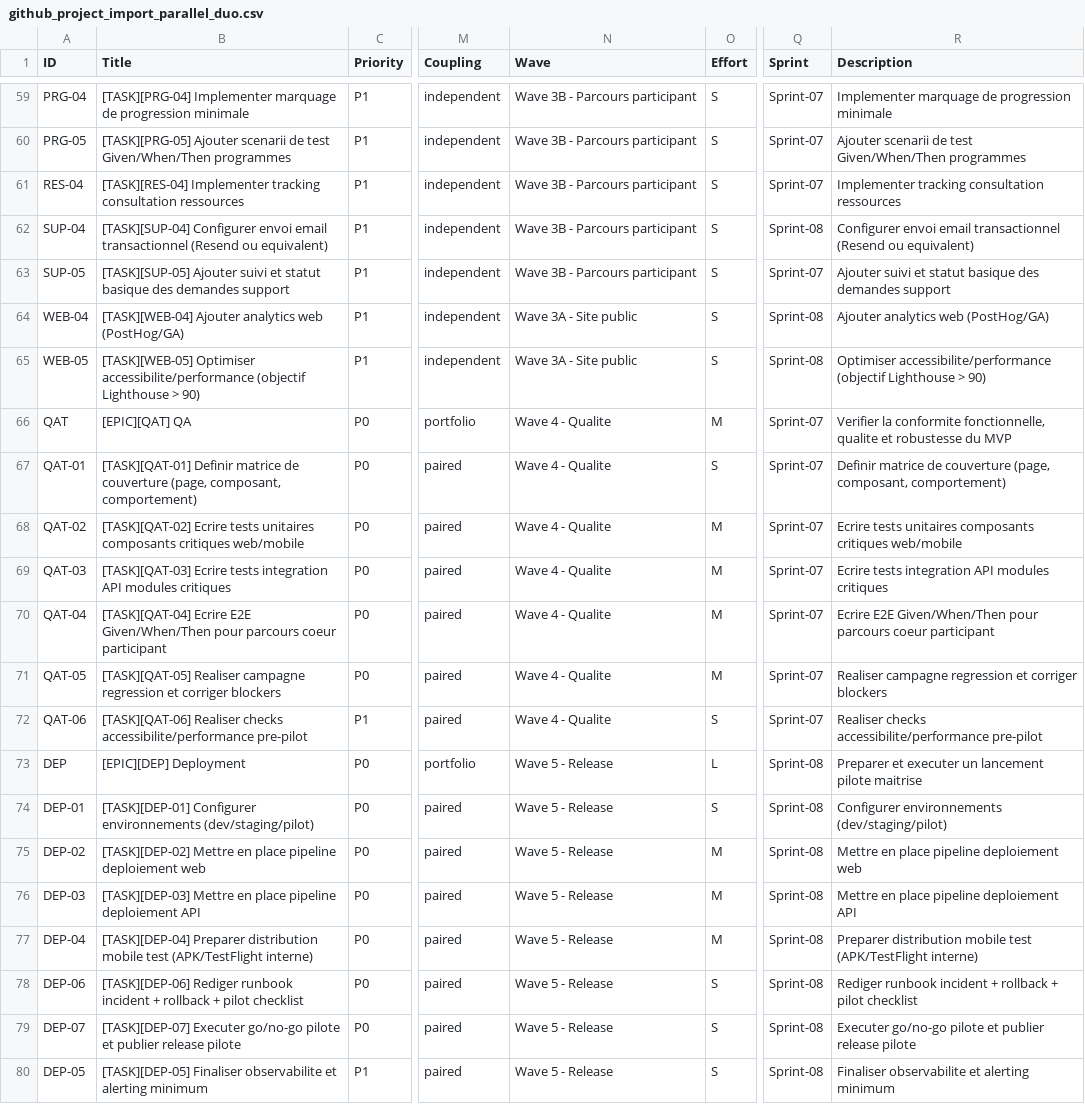
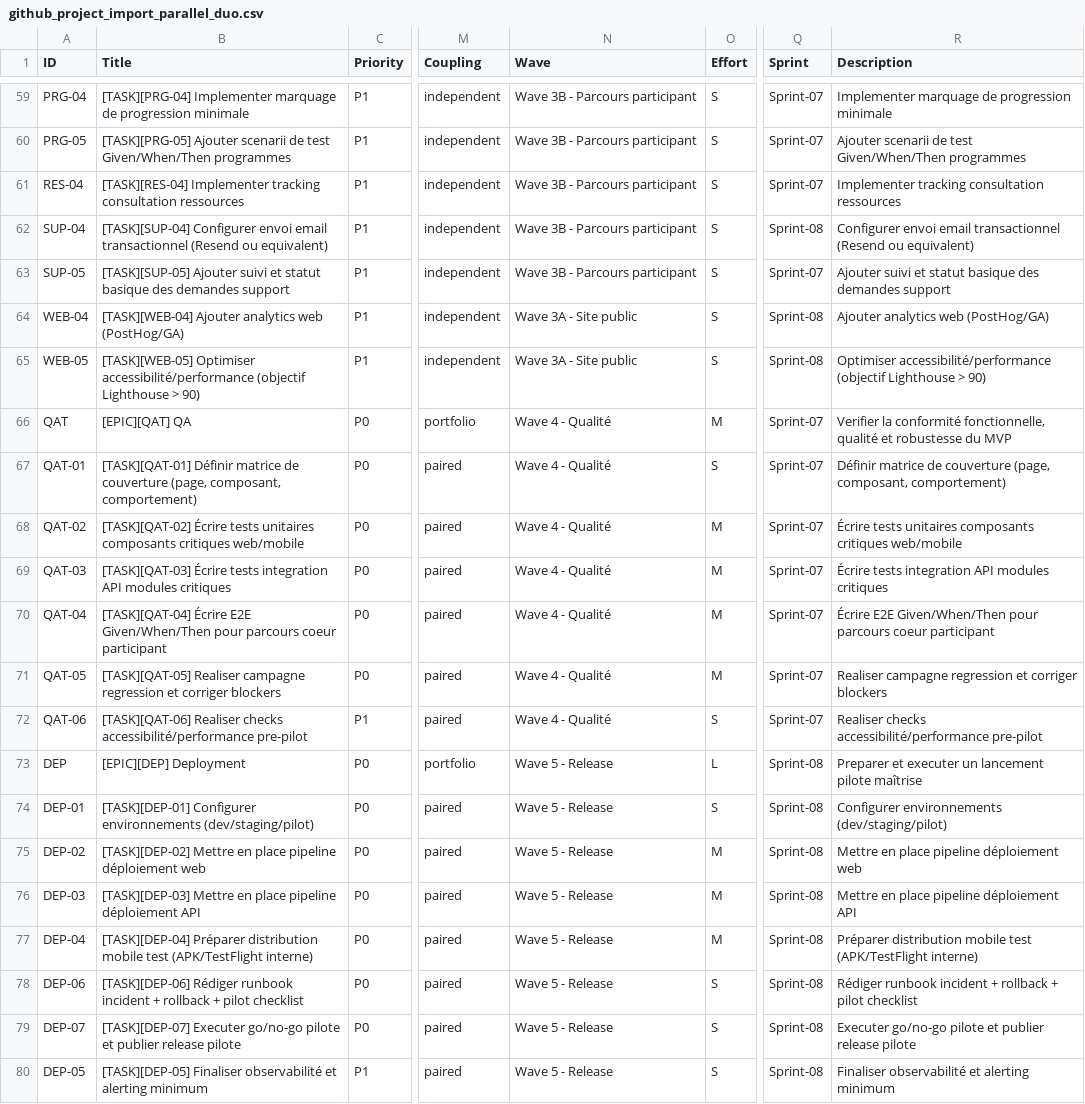
Before and after one commit to Ange230700/kraak-group, a CSV file: docs/specs/github_project_import_parallel_duo.csv, drawn as a sheet; only a part is shown, gaps mark what is left out; the diff covers the shown part only; the diff names each change by its address in the sheet, - before the commit and + after, or states it on an @@ line.

```diff
--- a/docs/specs/github_project_import_parallel_duo.csv
+++ b/docs/specs/github_project_import_parallel_duo.csv
-B65 (Title): [TASK][WEB-05] Optimiser accessibilite/performance (objectif Lighthouse…
+B65 (Title): [TASK][WEB-05] Optimiser accessibilité/performance (objectif Lighthouse…
-R65 (Description): Optimiser accessibilite/performance (objectif Lighthouse…
+R65 (Description): Optimiser accessibilité/performance (objectif Lighthouse…
-N66:N72 (Wave): Wave 4 - Qualite
+N66:N72 (Wave): Wave 4 - Qualité
-R66 (Description): Verifier la conformite fonctionnelle, qualite et robustesse…
+R66 (Description): Verifier la conformité fonctionnelle, qualité et robustesse…
-B67 (Title): [TASK][QAT-01] Definir matrice de…
+B67 (Title): [TASK][QAT-01] Définir matrice de…
-R67 (Description): Definir matrice de…
+R67 (Description): Définir matrice de…
-B68 (Title): [TASK][QAT-02] Ecrire tests unitaires…
+B68 (Title): [TASK][QAT-02] Écrire tests unitaires…
-R68 (Description): Ecrire tests unitaires…
+R68 (Description): Écrire tests unitaires…
-B69 (Title): [TASK][QAT-03] Ecrire tests integration…
+B69 (Title): [TASK][QAT-03] Écrire tests integration…
-R69 (Description): Ecrire tests integration…
+R69 (Description): Écrire tests integration…
-B70 (Title): [TASK][QAT-04] Ecrire E2E Given/When/Then…
+B70 (Title): [TASK][QAT-04] Écrire E2E Given/When/Then…
-R70 (Description): Ecrire E2E Given/When/Then…
+R70 (Description): Écrire E2E Given/When/Then…
-B72 (Title): …Realiser checks accessibilite/performance pre-pilot
+B72 (Title): …Realiser checks accessibilité/performance pre-pilot
-R72 (Description): Realiser checks accessibilite/performance pre-pilot
+R72 (Description): Realiser checks accessibilité/performance pre-pilot
-R73 (Description): …lancement pilote maitrise
+R73 (Description): …lancement pilote maîtrise
-B75 (Title): …place pipeline deploiement web
+B75 (Title): …place pipeline déploiement web
-R75 (Description): Mettre en place pipeline deploiement web
+R75 (Description): Mettre en place pipeline déploiement web
-B76 (Title): …place pipeline deploiement API
+B76 (Title): …place pipeline déploiement API
-R76 (Description): Mettre en place pipeline deploiement API
+R76 (Description): Mettre en place pipeline déploiement API
-B77 (Title): [TASK][DEP-04] Preparer distribution mobile…
+B77 (Title): [TASK][DEP-04] Préparer distribution mobile…
-R77 (Description): Preparer distribution mobile…
+R77 (Description): Préparer distribution mobile…
-B78 (Title): [TASK][DEP-06] Rediger runbook incident…
+B78 (Title): [TASK][DEP-06] Rédiger runbook incident…
-R78 (Description): Rediger runbook incident…
+R78 (Description): Rédiger runbook incident…
-B80 (Title): [TASK][DEP-05] Finaliser observabilite et alerting…
+B80 (Title): [TASK][DEP-05] Finaliser observabilité et alerting…
-R80 (Description): Finaliser observabilite et alerting minimum
+R80 (Description): Finaliser observabilité et alerting minimum
```
Also changed, not shown: 55 edited cells elsewhere in this file, 38 other files.
